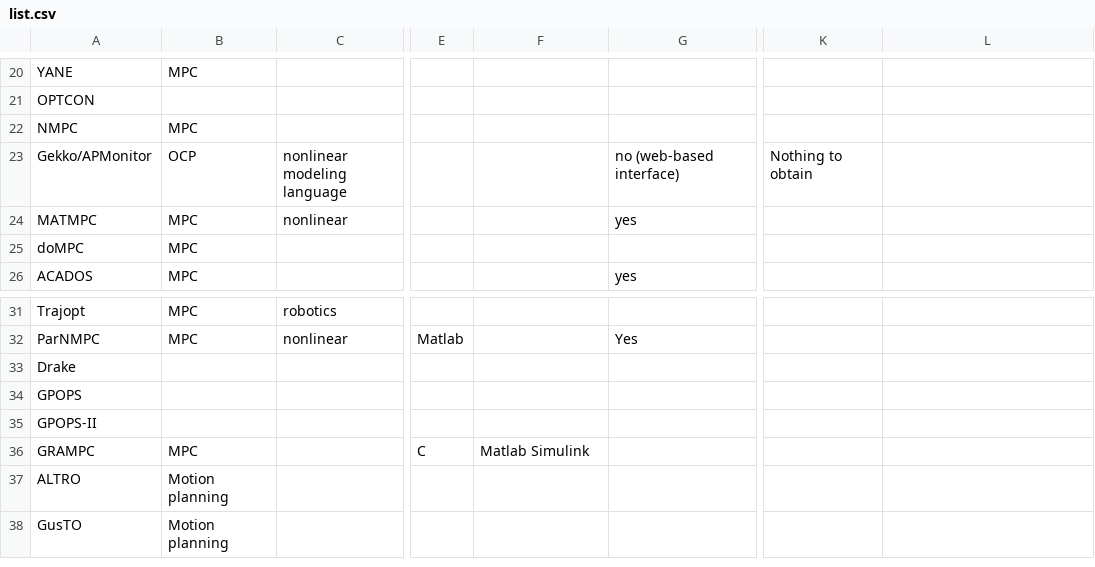
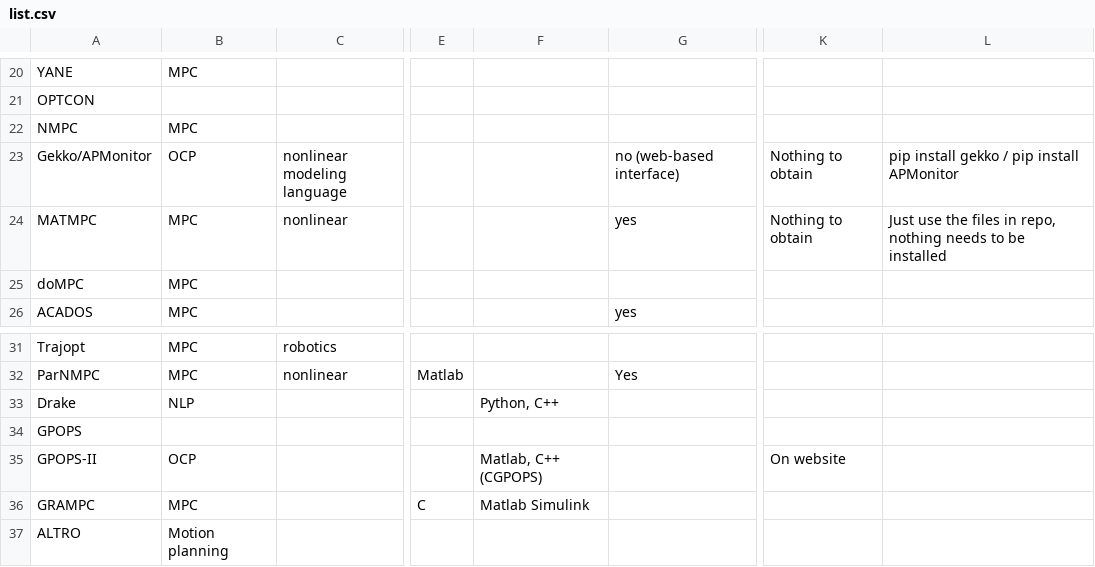
Before and after one commit to meco-group/dynamic_optimization_inventory, a CSV file: list.csv, drawn as a sheet; only a part is shown, gaps mark what is left out; the shorter side is filled out with more unchanged rows; the diff covers the shown part only; the diff names each change by its address in the sheet, - before the commit and + after, or states it on an @@ line.

```diff
--- a/list.csv
+++ b/list.csv
-L23: (empty)
+L23: pip install gekko / pip install APMonitor
-K24: (empty)
+K24: Nothing to obtain
-L24: (empty)
+L24: Just use the files in repo, nothing needs to be installed
-B33: (empty)
+B33: NLP
-F33: (empty)
+F33: Python, C++
-B35: (empty)
+B35: OCP
-F35: (empty)
+F35: Matlab, C++ (CGPOPS)
-K35: (empty)
+K35: On website
```
Also changed, not shown: 37 edited cells elsewhere in this file.
